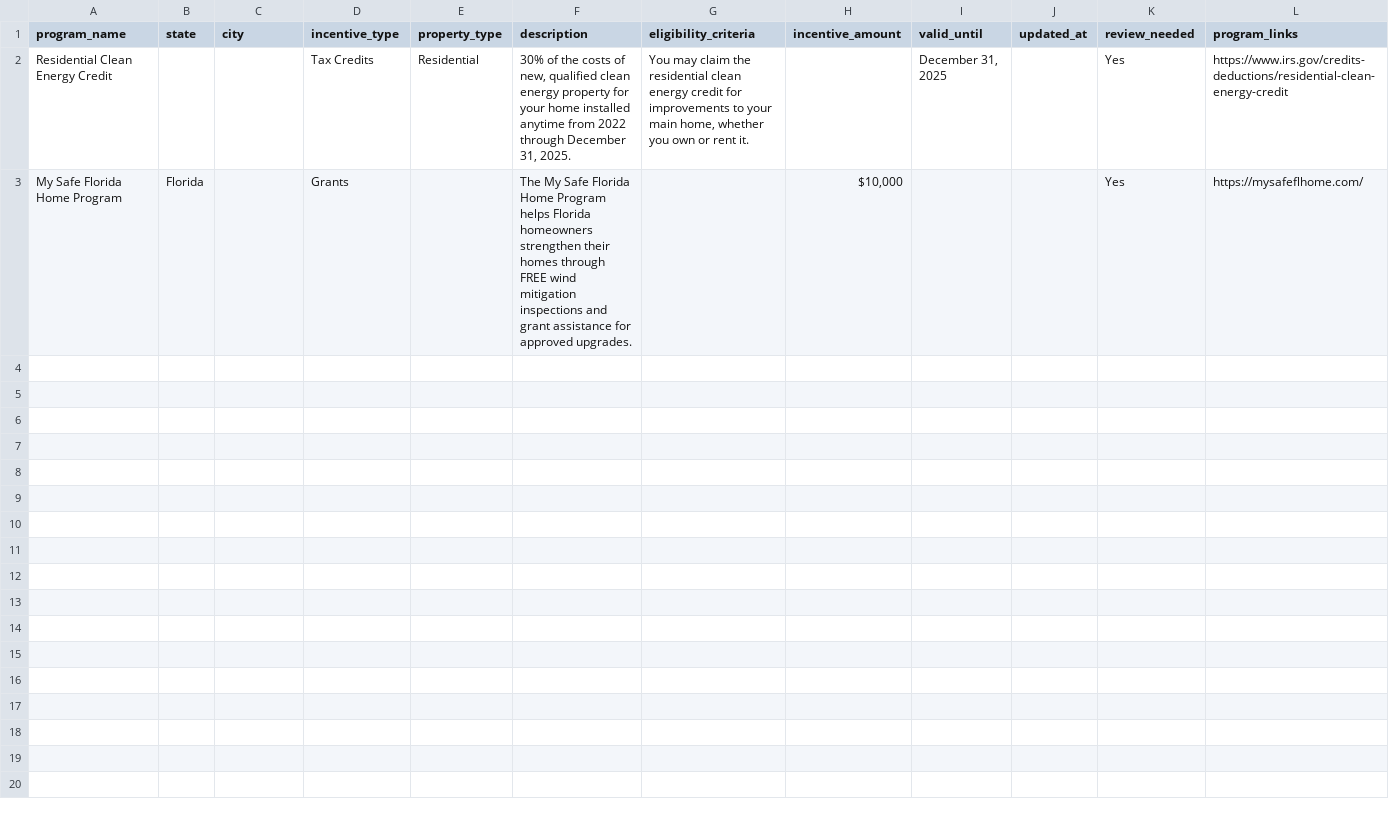
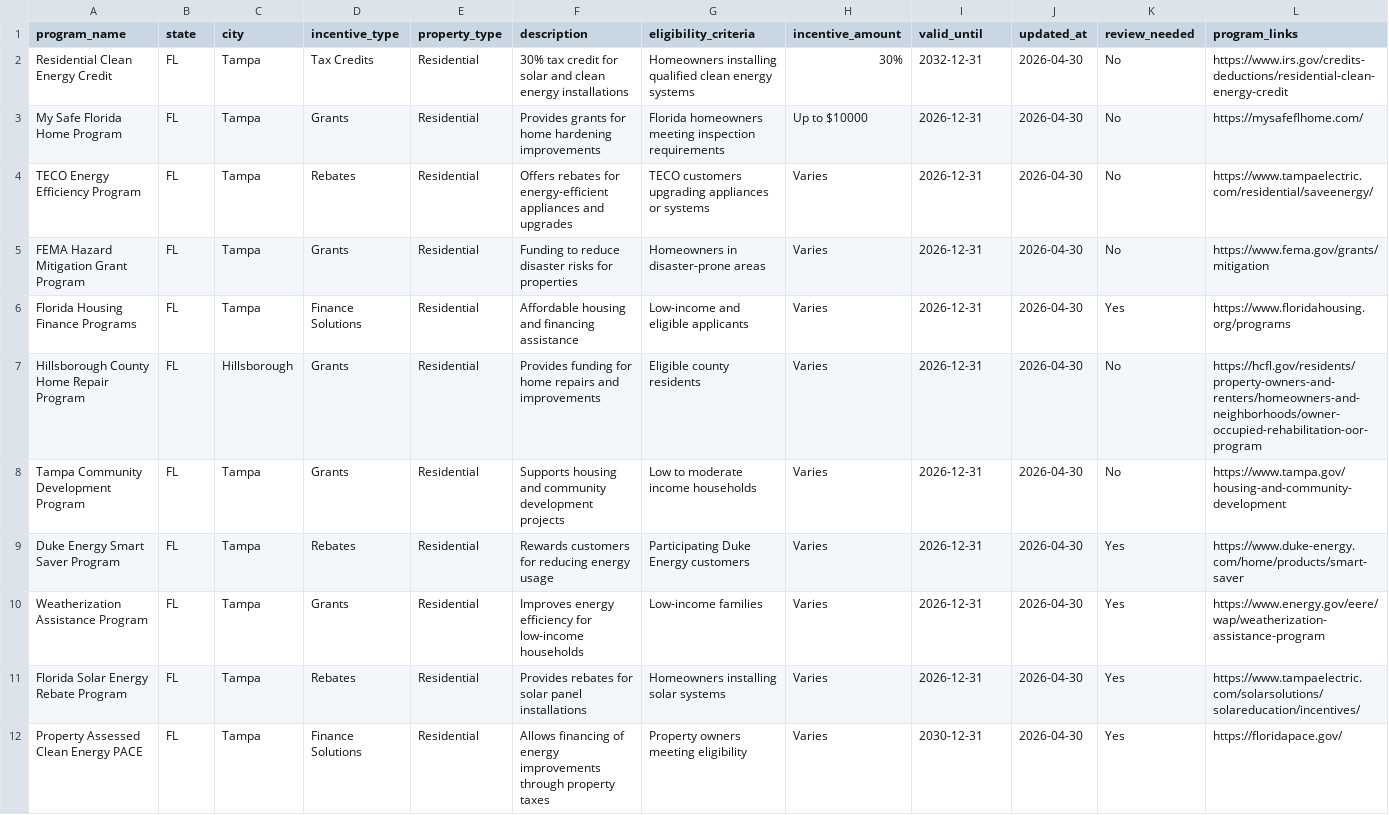
Before and after one commit to ShivaaniKoti/dreamline-ai-incentive-chatbot, a CSV file: output/shivaani_extracted_tampa_incentives.csv, drawn as a sheet.

Commit message:
Update Tampa incentives CSV

```diff
--- a/output/shivaani_extracted_tampa_incentives.csv
+++ b/output/shivaani_extracted_tampa_incentives.csv
@@ -1,3 +1,12 @@
 program_name,state,city,incentive_type,property_type,description,eligibility_criteria,incentive_amount,valid_until,updated_at,review_needed,program_links
-Residential Clean Energy Credit,,,Tax Credits,Residential,"30% of the costs of new, qualified clean energy property for your home installed anytime from 2022 through December 31, 2025.","You may claim the residential clean energy credit for improvements to your main home, whether you own or rent it.",,"December 31, 2025",,Yes,https://www.irs.gov/credits-deductions/residential-clean-energy-credit
-My Safe Florida Home Program,Florida,,Grants,,The My Safe Florida Home Program helps Florida homeowners strengthen their homes through FREE wind mitigation inspections and grant assistance for approved upgrades.,,"$10,000",,,Yes,https://mysafeflhome.com/
+Residential Clean Energy Credit,FL,Tampa,Tax Credits,Residential,"30% tax credit for solar and clean energy installations","Homeowners installing qualified clean energy systems","30%","2032-12-31","2026-04-30","No","https://www.irs.gov/credits-deductions/residential-clean-energy-credit"
+My Safe Florida Home Program,FL,Tampa,Grants,Residential,"Provides grants for home hardening improvements","Florida homeowners meeting inspection requirements","Up to $10000","2026-12-31","2026-04-30","No","https://mysafeflhome.com/"
+TECO Energy Efficiency Program,FL,Tampa,Rebates,Residential,"Offers rebates for energy-efficient appliances and upgrades","TECO customers upgrading appliances or systems","Varies","2026-12-31","2026-04-30","No","https://www.tampaelectric.com/residential/saveenergy/"
+FEMA Hazard Mitigation Grant Program,FL,Tampa,Grants,Residential,"Funding to reduce disaster risks for properties","Homeowners in disaster-prone areas","Varies","2026-12-31","2026-04-30","No","https://www.fema.gov/grants/mitigation"
+Florida Housing Finance Programs,FL,Tampa,Finance Solutions,Residential,"Affordable housing and financing assistance","Low-income and eligible applicants","Varies","2026-12-31","2026-04-30","Yes","https://www.floridahousing.org/programs"
+Hillsborough County Home Repair Program,FL,Hillsborough,Grants,Residential,"Provides funding for home repairs and improvements","Eligible county residents","Varies","2026-12-31","2026-04-30","No","https://hcfl.gov/residents/property-owners-and-renters/homeowners-and-neighborhoods/owner-occupied-rehabilitation-oor-program"
+Tampa Community Development Program,FL,Tampa,Grants,Residential,"Supports housing and community development projects","Low to moderate income households","Varies","2026-12-31","2026-04-30","No","https://www.tampa.gov/housing-and-community-development"
+Duke Energy Smart Saver Program,FL,Tampa,Rebates,Residential,"Rewards customers for reducing energy usage","Participating Duke Energy customers","Varies","2026-12-31","2026-04-30","Yes","https://www.duke-energy.com/home/products/smart-saver"
+Weatherization Assistance Program,FL,Tampa,Grants,Residential,"Improves energy efficiency for low-income households","Low-income families","Varies","2026-12-31","2026-04-30","Yes","https://www.energy.gov/eere/wap/weatherization-assistance-program"
+Florida Solar Energy Rebate Program,FL,Tampa,Rebates,Residential,"Provides rebates for solar panel installations","Homeowners installing solar systems","Varies","2026-12-31","2026-04-30","Yes","https://www.tampaelectric.com/solarsolutions/solareducation/incentives/"
+Property Assessed Clean Energy PACE,FL,Tampa,Finance Solutions,Residential,"Allows financing of energy improvements through property taxes","Property owners meeting eligibility","Varies","2030-12-31","2026-04-30","Yes","https://floridapace.gov/"
```
